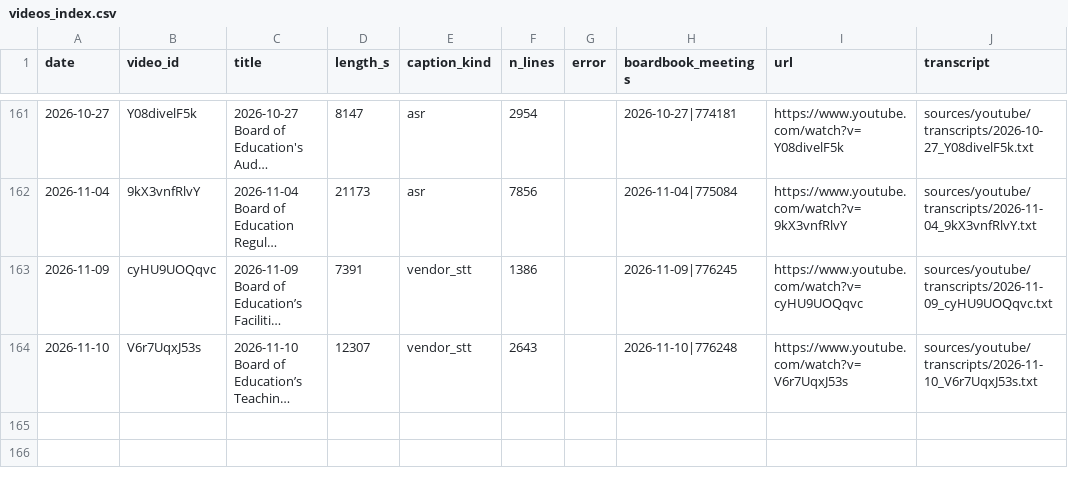
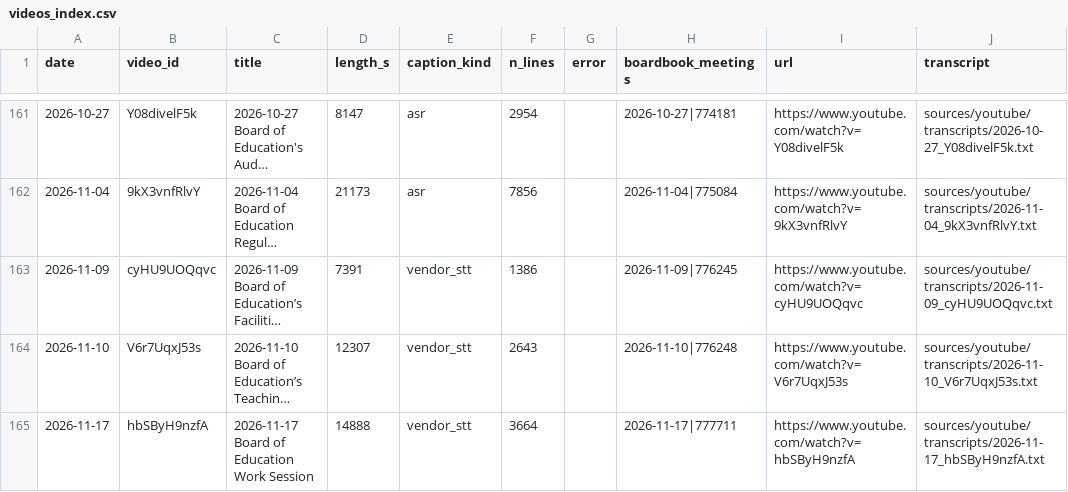
Before and after one commit to timaelliott/save-our-schools, a CSV file: sources/youtube/videos_index.csv, drawn as a sheet; only a part is shown, gaps mark what is left out; long unchanged cells end in …; the diff names each change by its address in the sheet, - before the commit and + after, or states it on an @@ line.

```diff
--- a/sources/youtube/videos_index.csv
+++ b/sources/youtube/videos_index.csv
+row 165: 2026-11-17 | hbSByH9nzfA | 2026-11-17 Board of Education Work Session | 14888 | vendor_stt | 3664 |  | 2026-11-17|777711 | https://www.youtube.com/watch?v=hbSByH9nzfA | sources/youtube/transcripts/2026-11-17_hbSByH9nzfA.txt
```
Also changed, not shown: analysis/transcripts_corrected/corrections.csv, 16 other files.
